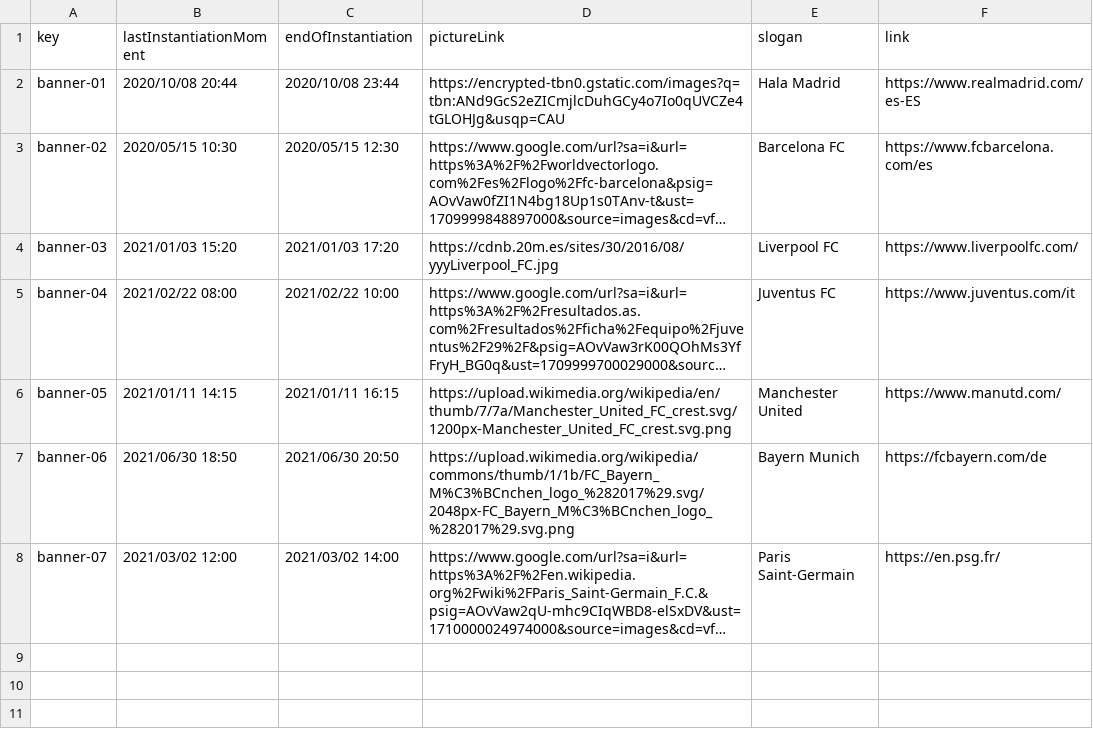
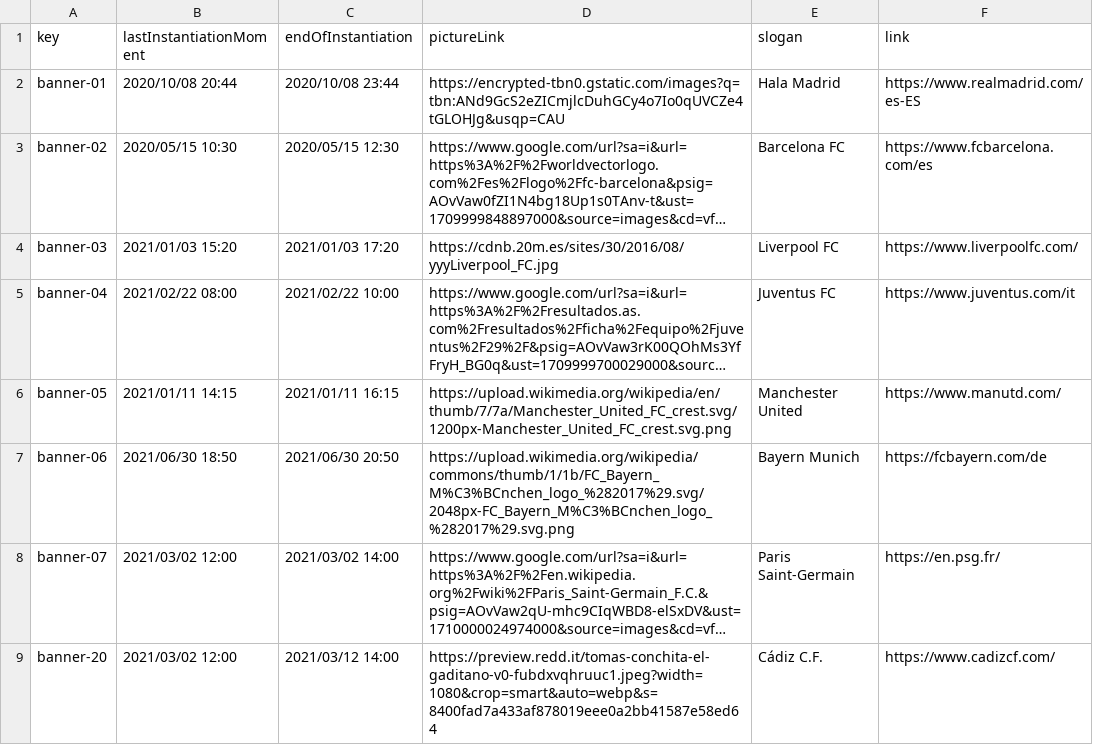
Before and after one commit to DP2-G004/Acme-SF-D01, a CSV file: src/main/webapp/WEB-INF/resources/initial-data/banner.csv, drawn as a sheet; long unchanged cells end in …; the diff names each change by its address in the sheet, - before the commit and + after, or states it on an @@ line.

Commit message:
Initial features CodeAudit commit

```diff
--- a/src/main/webapp/WEB-INF/resources/initial-data/banner.csv
+++ b/src/main/webapp/WEB-INF/resources/initial-data/banner.csv
+row 9: banner-20 | 2021/03/02 12:00 | 2021/03/12 14:00 | https://preview.redd.it/tomas-conchita-el-gaditano-v0-fubdxvqhruuc1.jpeg?width=1080&crop=smart&auto=webp&s=8400fad7a433af878019eee0a2bb41587e58ed64 | Cádiz C.F. | https://www.cadizcf.com/
```
Also changed, not shown: 11 other files.
